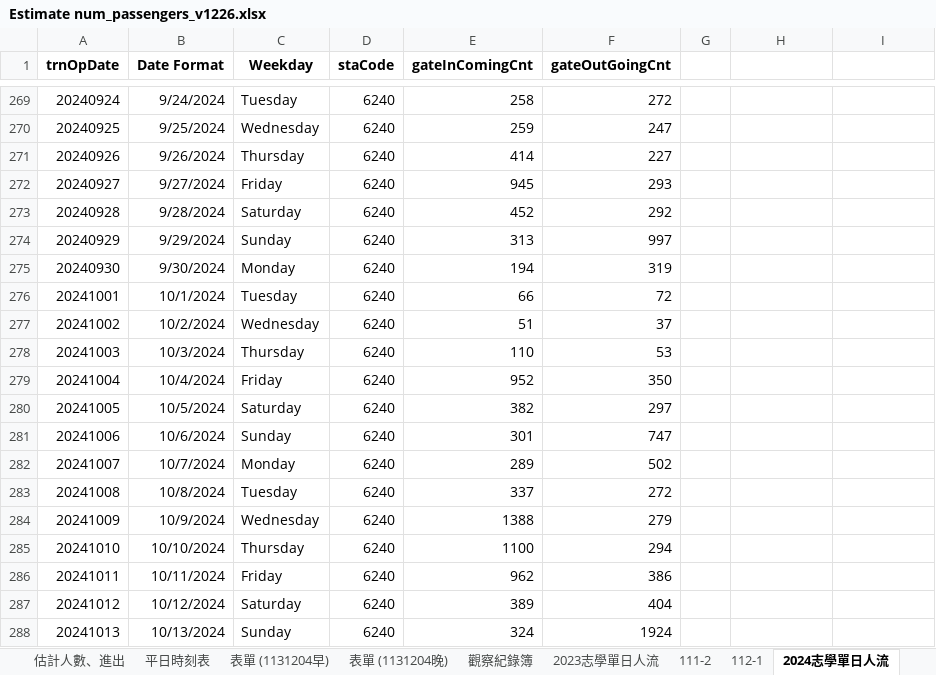
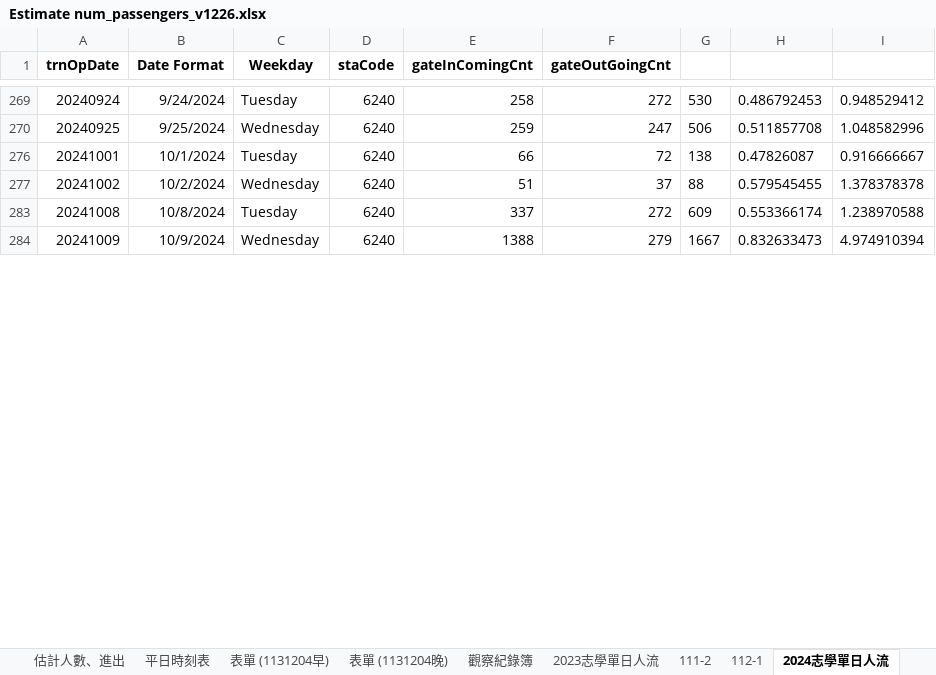
Before and after one commit to Josh-test-lab/parking-lot-simulation, an Excel workbook: dataset/after_collation/Estimate num_passengers_v1226.xlsx, sheet 2024志學單日人流, drawn as a sheet; only a part is shown, gaps mark what is left out; values as stored, in another font and other column widths than the file's, no borders; removed rows and columns are numbered as before the commit, all else as after; the diff covers the shown part only; the diff names each change by its address in the sheet, - before the commit and + after, or states it on an @@ line.

```diff
--- a/dataset/after_collation/Estimate num_passengers_v1226.xlsx (sheet 2024志學單日人流)
+++ b/dataset/after_collation/Estimate num_passengers_v1226.xlsx (sheet 2024志學單日人流)
-G269: (empty)
+G269: 530
-H269: (empty)
+H269: 0.486792453
-I269: (empty)
+I269: 0.948529412
-G270: (empty)
+G270: 506
-H270: (empty)
+H270: 0.511857708
-I270: (empty)
+I270: 1.048582996
@@ row 271 hidden: 20240926 | 9/26/2024 | Thursday | 6240 | 414 | 227 @@
@@ row 272 hidden: 20240927 | 9/27/2024 | Friday | 6240 | 945 | 293 @@
@@ row 273 hidden: 20240928 | 9/28/2024 | Saturday | 6240 | 452 | 292 @@
@@ row 274 hidden: 20240929 | 9/29/2024 | Sunday | 6240 | 313 | 997 @@
@@ row 275 hidden: 20240930 | 9/30/2024 | Monday | 6240 | 194 | 319 @@
-G276: (empty)
+G276: 138
-H276: (empty)
+H276: 0.47826087
-I276: (empty)
+I276: 0.916666667
-G277: (empty)
+G277: 88
-H277: (empty)
+H277: 0.579545455
-I277: (empty)
+I277: 1.378378378
@@ row 278 hidden: 20241003 | 10/3/2024 | Thursday | 6240 | 110 | 53 @@
@@ row 279 hidden: 20241004 | 10/4/2024 | Friday | 6240 | 952 | 350 @@
@@ row 280 hidden: 20241005 | 10/5/2024 | Saturday | 6240 | 382 | 297 @@
@@ row 281 hidden: 20241006 | 10/6/2024 | Sunday | 6240 | 301 | 747 @@
@@ row 282 hidden: 20241007 | 10/7/2024 | Monday | 6240 | 289 | 502 @@
-G283: (empty)
+G283: 609
-H283: (empty)
+H283: 0.553366174
-I283: (empty)
+I283: 1.238970588
-G284: (empty)
+G284: 1667
-H284: (empty)
+H284: 0.832633473
-I284: (empty)
+I284: 4.974910394
@@ row 285 hidden: 20241010 | 10/10/2024 | Thursday | 6240 | 1100 | 294 @@
@@ row 286 hidden: 20241011 | 10/11/2024 | Friday | 6240 | 962 | 386 @@
@@ row 287 hidden: 20241012 | 10/12/2024 | Saturday | 6240 | 389 | 404 @@
@@ row 288 hidden: 20241013 | 10/13/2024 | Sunday | 6240 | 324 | 1924 @@
```
Also changed, not shown: 1 added row, 226 hidden or unhidden rows and 60 edited cells elsewhere in this sheet, sheet 估計人數、進出, sheet 平日時刻表, charts or pictures.
